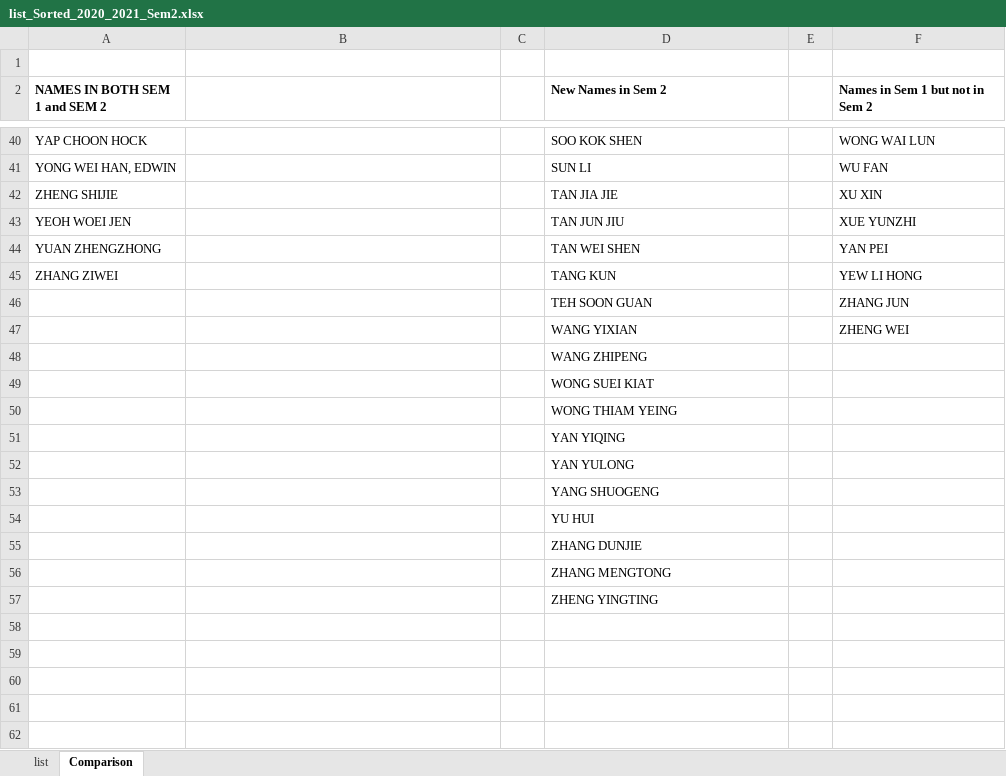
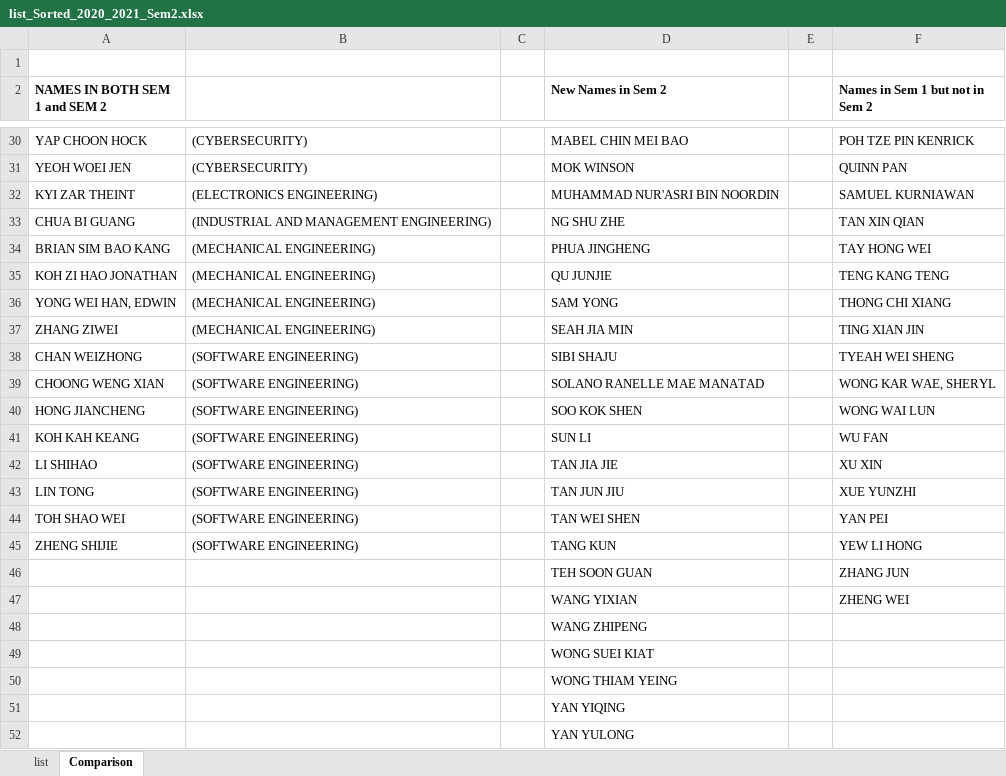
Before and after one commit to keyule/Scale-Deanlist-List, an Excel workbook: 2020_2021_Sem2/list_Sorted_2020_2021_Sem2.xlsx, sheet Comparison, drawn as a sheet; only a part is shown, gaps mark what is left out; the shorter side is filled out with more unchanged rows; values as stored, in another font and other column widths than the file's, no borders; removed rows and columns are numbered as before the commit, all else as after; the diff covers the shown part only; the diff names each change by its address in the sheet, - before the commit and + after, or states it on an @@ line.

Commit message:
modified comparisons

```diff
--- a/2020_2021_Sem2/list_Sorted_2020_2021_Sem2.xlsx (sheet Comparison)
+++ b/2020_2021_Sem2/list_Sorted_2020_2021_Sem2.xlsx (sheet Comparison)
-B30: (empty)
+B30: (CYBERSECURITY)
-D30 (New Names in Sem 2): SOO KOK SHEN
+D30 (New Names in Sem 2): MABEL CHIN MEI BAO
-F30 (Names in Sem 1 but not in Sem 2): WONG WAI LUN
+F30 (Names in Sem 1 but not in Sem 2): POH TZE PIN KENRICK
-row 41: YONG WEI HAN, EDWIN |  |  | SUN LI |  | WU FAN
-row 42: ZHENG SHIJIE |  |  | TAN JIA JIE |  | XU XIN
-B31: (empty)
+B31: (CYBERSECURITY)
-D31 (New Names in Sem 2): TAN JUN JIU
+D31 (New Names in Sem 2): MOK WINSON
-F31 (Names in Sem 1 but not in Sem 2): XUE YUNZHI
+F31 (Names in Sem 1 but not in Sem 2): QUINN PAN
-row 44: YUAN ZHENGZHONG |  |  | TAN WEI SHEN |  | YAN PEI
+row 32: KYI ZAR THEINT | (ELECTRONICS ENGINEERING) |  | MUHAMMAD NUR'ASRI BIN NOORDIN |  | SAMUEL KURNIAWAN
+row 33: CHUA BI GUANG | (INDUSTRIAL AND MANAGEMENT ENGINEERING) |  | NG SHU ZHE |  | TAN XIN QIAN
+row 34: BRIAN SIM BAO KANG | (MECHANICAL ENGINEERING) |  | PHUA JINGHENG |  | TAY HONG WEI
+row 35: KOH ZI HAO JONATHAN | (MECHANICAL ENGINEERING) |  | QU JUNJIE |  | TENG KANG TENG
+row 36: YONG WEI HAN, EDWIN | (MECHANICAL ENGINEERING) |  | SAM YONG |  | THONG CHI XIANG
-B37: (empty)
+B37: (MECHANICAL ENGINEERING)
-D37 (New Names in Sem 2): TANG KUN
+D37 (New Names in Sem 2): SEAH JIA MIN
-F37 (Names in Sem 1 but not in Sem 2): YEW LI HONG
+F37 (Names in Sem 1 but not in Sem 2): TING XIAN JIN
+row 38: CHAN WEIZHONG | (SOFTWARE ENGINEERING) |  | SIBI SHAJU |  | TYEAH WEI SHENG
+row 39: CHOONG WENG XIAN | (SOFTWARE ENGINEERING) |  | SOLANO RANELLE MAE MANATAD |  | WONG KAR WAE, SHERYL
+row 40: HONG JIANCHENG | (SOFTWARE ENGINEERING) |  | SOO KOK SHEN |  | WONG WAI LUN
+row 41: KOH KAH KEANG | (SOFTWARE ENGINEERING) |  | SUN LI |  | WU FAN
+row 42: LI SHIHAO | (SOFTWARE ENGINEERING) |  | TAN JIA JIE |  | XU XIN
+row 43: LIN TONG | (SOFTWARE ENGINEERING) |  | TAN JUN JIU |  | XUE YUNZHI
+row 44: TOH SHAO WEI | (SOFTWARE ENGINEERING) |  | TAN WEI SHEN |  | YAN PEI
+row 45: ZHENG SHIJIE | (SOFTWARE ENGINEERING) |  | TANG KUN |  | YEW LI HONG
```
Also changed, not shown: 12 added rows, 22 removed rows and 39 edited cells elsewhere in this sheet.
